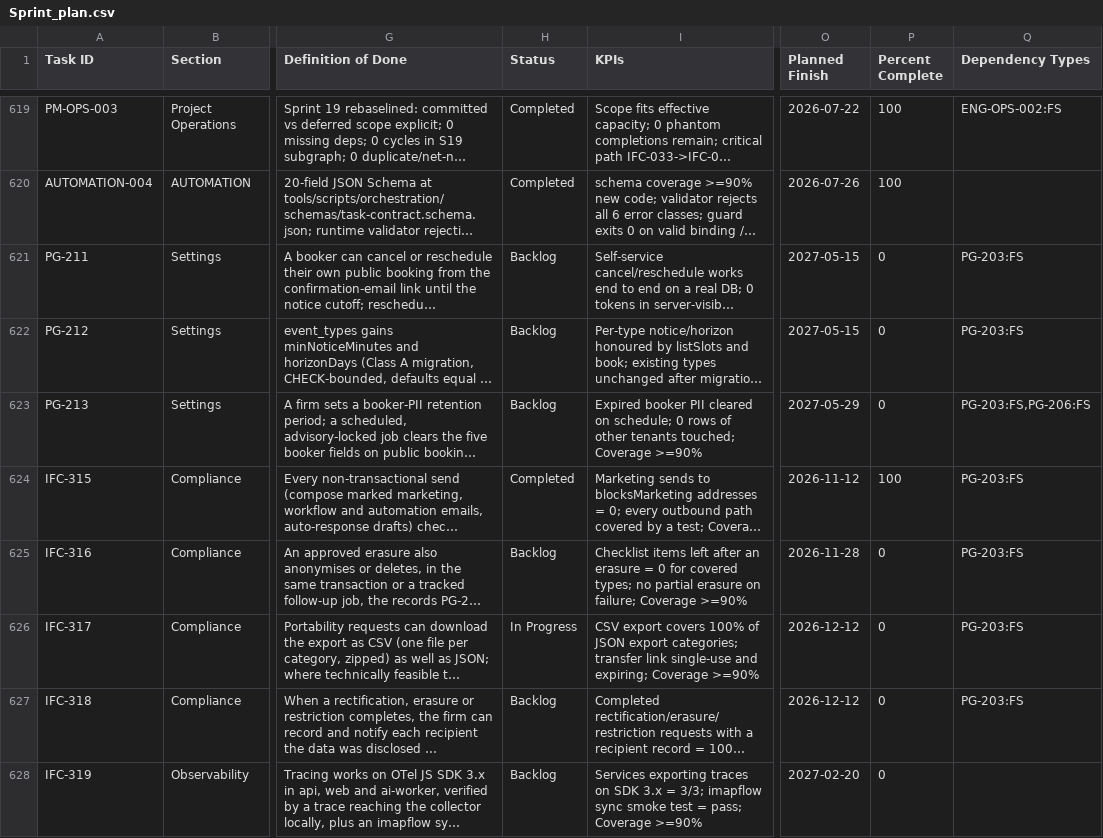
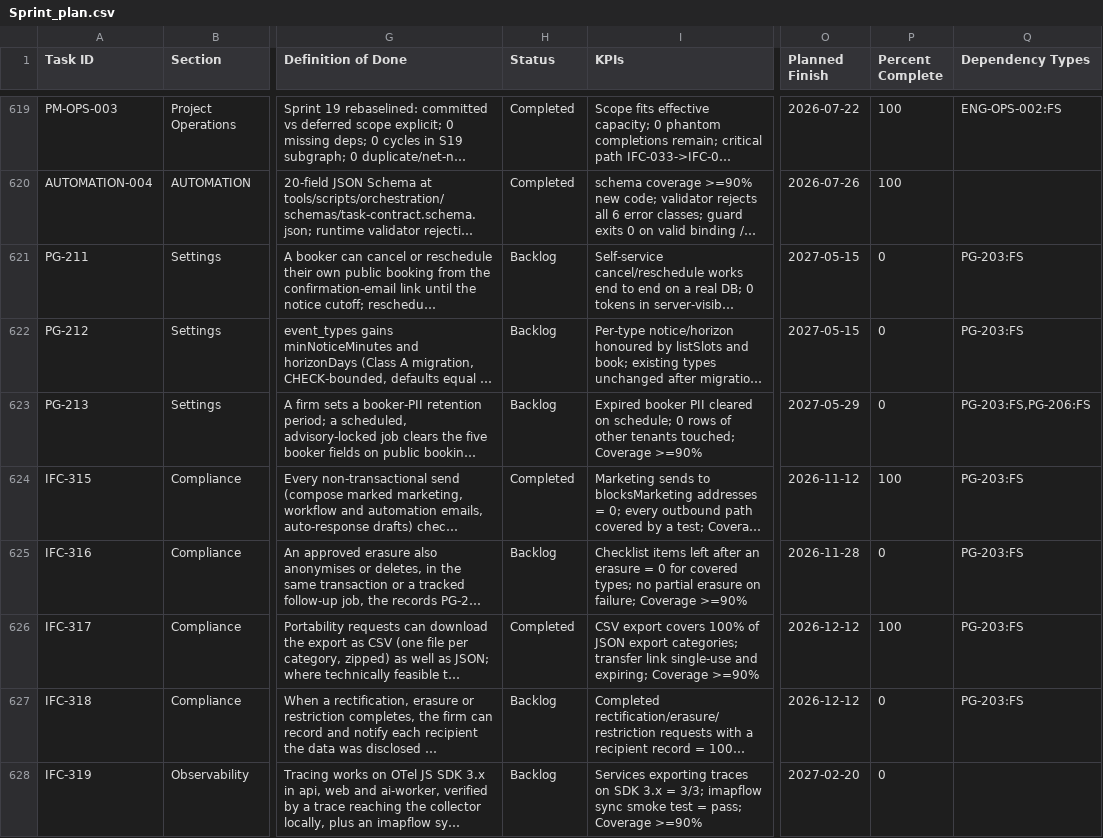
Before and after one commit to talyssonoliver/IntelliFlow-CRM, a CSV file: apps/project-tracker/docs/metrics/_global/Sprint_plan.csv, drawn as a sheet; only a part is shown, gaps mark what is left out; long unchanged cells end in …; the diff names each change by its address in the sheet, - before the commit and + after, or states it on an @@ line.

Commit message:
feat(privacy): send a portability export to another controller (IFC-317)
UK GDPR Art 20(2): where technically feasible, the person can ask the firm to send their
data straight to another controller. The CSV half of IFC-317 was merged in #1365; this adds
the transfer.

An administrator approves a transfer on a confirmed portability request, naming the
recipient and recording how the person asked. The recipient gets a single-use link, valid
for 7 days, to the same export the person would download, as JSON or CSV.

- The link token is stored only as its keyed hash, never raw; it sits in the URL fragment,
  so no firm, request or person is in the URL.
- The first download uses the link up in one conditional write (five simultaneous downloads
  give one export); expiry is enforced on the server at the stored time.
- An unknown, used, revoked, expired or malformed token all answer one 404; the public route
  is rate limited per client.
- Every step (created, sent, downloaded, expired, revoked) is a row on the request with who
  and when, and an audit log row.
- The link is emailed through the existing DSAR email path. If that fails, the admin is
  shown the link once to send it and records that they did. No new email provider.

Migration 20261128100000_dsar_transfers is additive (Class A): two new tables, no existing
object touched. Also: reserve "transfer" as a booking handle; docs, ADR-007 addendum and
the IFC-317 plan row and attestation.

Tracked task: IFC-317

```diff
--- a/apps/project-tracker/docs/metrics/_global/Sprint_plan.csv
+++ b/apps/project-tracker/docs/metrics/_global/Sprint_plan.csv
-H626 (Status): In Progress
+H626 (Status): Completed
-P626 (Percent Complete): 0
+P626 (Percent Complete): 100
```
Also changed, not shown: apps/project-tracker/docs/metrics/_global/Sprint_plan_J.csv, 50 other files.
